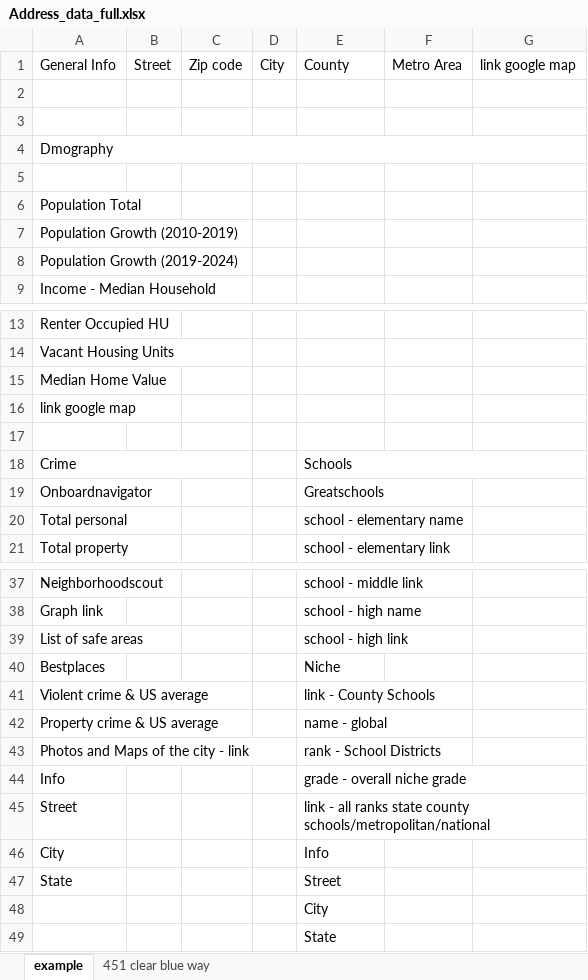
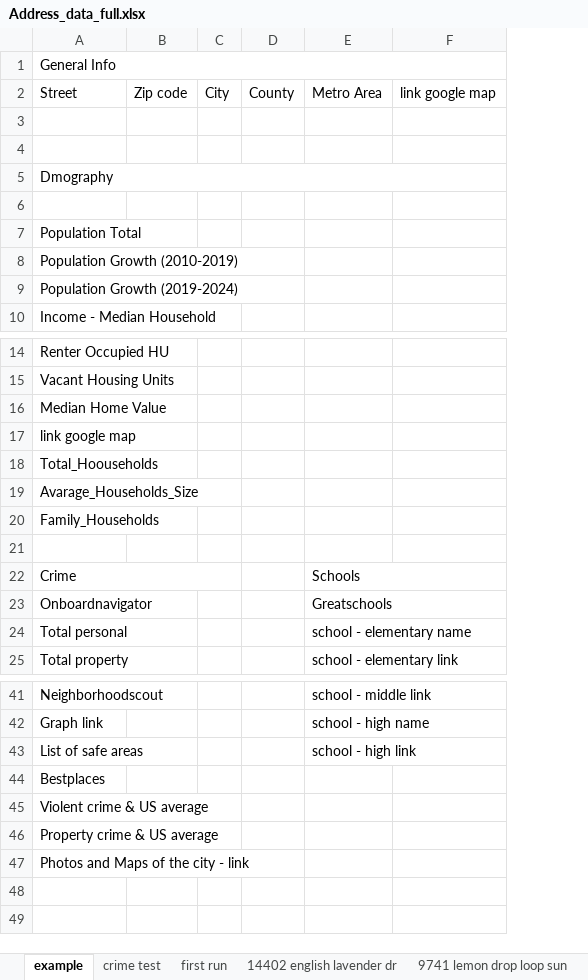
Before and after one commit to alex27dz/RE_analyser, an Excel workbook: Address_data_full.xlsx, sheet example, drawn as a sheet; only a part is shown, gaps mark what is left out; values as stored, in another font and other column widths than the file's, no cell formats; removed rows and columns are numbered as before the commit, all else as after; the diff names each change by its address in the sheet, - before the commit and + after, or states it on an @@ line.

```diff
--- a/Address_data_full.xlsx (sheet example)
+++ b/Address_data_full.xlsx (sheet example)
-sheet tab: 451 clear blue way
+sheet tab: crime test
+sheet tab: first run
+sheet tab: 14402 english lavender dr
+sheet tab: 9741 lemon drop loop sun
-column B, row 1: Street
+column D, empty
-column F, row 1: Metro Area
+A1:F1 merged
-B1: Zip code
+B1: (empty)
-C1: City
+C1: (empty)
-E1: County
+E1: (empty)
-F1: link google map
+F1: (empty)
+row 2: Street | Zip code | City | County | Metro Area | link google map
+row 18: Total_Hoouseholds
+row 19: Avarage_Households_Size
+row 20: Family_Households
-A18:C18 merged
+A22:C22 merged
-E44: Niche
+E44: (empty)
-E45: link - County Schools
+E45: (empty)
-E46: name - global
+E46: (empty)
-E47: rank - School Districts
+E47: (empty)
-row 44: Info |  |  |  | grade - overall niche grade
-row 45: Street |  |  |  | link - all ranks state county schools/metropolitan/national
-row 46: City |  |  |  | Info
-row 47: State |  |  |  | Street
-row 48:  |  |  |  | City
-row 49:  |  |  |  | State
```
Also changed, not shown: sheet crime test, cell formats, Builders.xlsx, Crime.xlsx, 8 other files.
